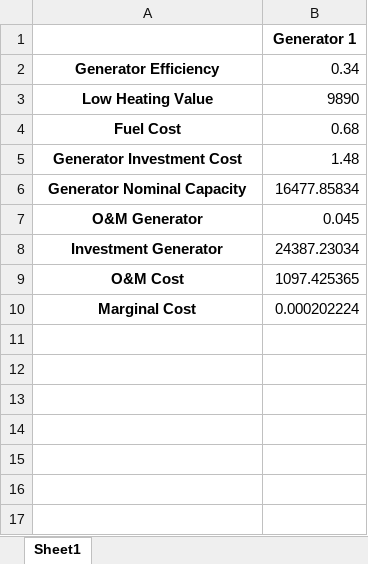
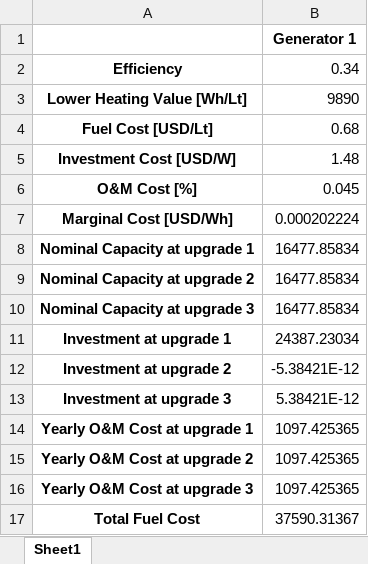
Before and after one commit to gguidicini/Micro-Grids, an Excel workbook: MicroGrids/Results/Generator_Data.xlsx, sheet Sheet1, drawn as a sheet; values as stored, in another font and other column widths than the file's, no borders; removed rows and columns are numbered as before the commit, all else as after; the diff names each change by its address in the sheet, - before the commit and + after, or states it on an @@ line.

```diff
--- a/MicroGrids/Results/Generator_Data.xlsx (sheet Sheet1)
+++ b/MicroGrids/Results/Generator_Data.xlsx (sheet Sheet1)
-A2: Generator Efficiency
+A2: Efficiency
-A3: Low Heating Value
+A3: Lower Heating Value [Wh/Lt]
-A4: Fuel Cost
+A4: Fuel Cost [USD/Lt]
-A5: Generator Investment Cost
+A5: Investment Cost [USD/W]
+row 6: O&M Cost [%] | 0.045
+row 7: Marginal Cost [USD/Wh] | 0.000202224
-A8: Generator Nominal Capacity
+A8: Nominal Capacity at upgrade 1
-row 7: O&M Generator | 0.045
+row 9: Nominal Capacity at upgrade 2 | 16477.85834
+row 10: Nominal Capacity at upgrade 3 | 16477.85834
-A11: Investment Generator
+A11: Investment at upgrade 1
+row 12: Investment at upgrade 2 | -5.38421E-12
+row 13: Investment at upgrade 3 | 5.38421E-12
-A14: O&M Cost
+A14: Yearly O&M Cost at upgrade 1
-row 10: Marginal Cost | 0.000202224
+row 15: Yearly O&M Cost at upgrade 2 | 1097.425365
+row 16: Yearly O&M Cost at upgrade 3 | 1097.425365
+row 17: Total Fuel Cost | 37590.31367
```
Also changed, not shown: MicroGrids/Results/Generator_Time_Series.xlsx, MicroGrids/Results/Scenario_Information.xlsx, 19 other files.
